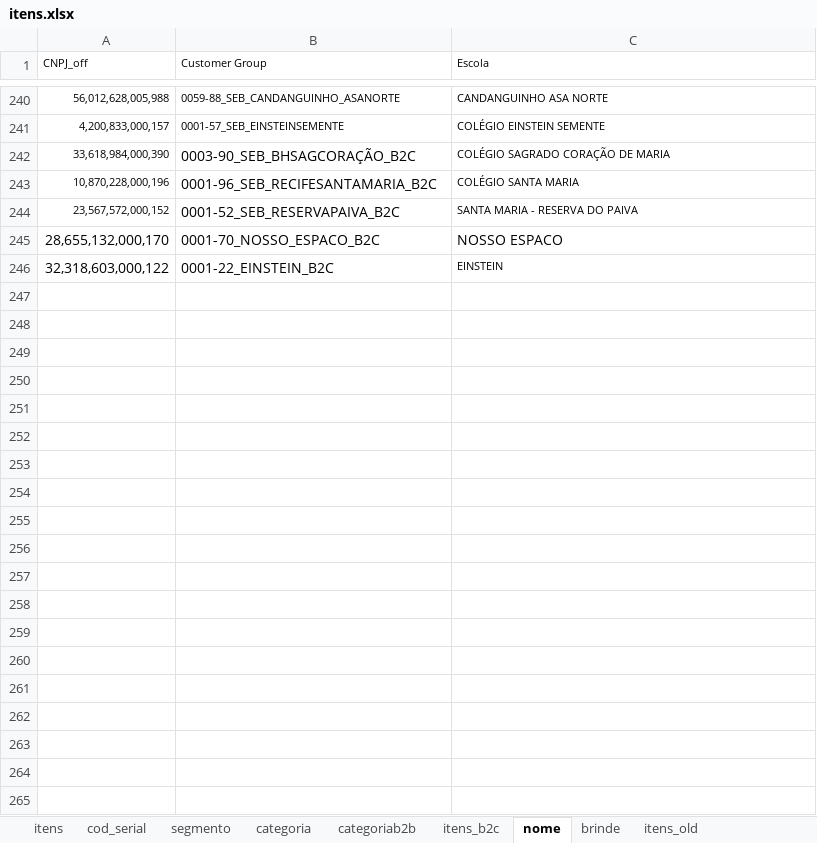
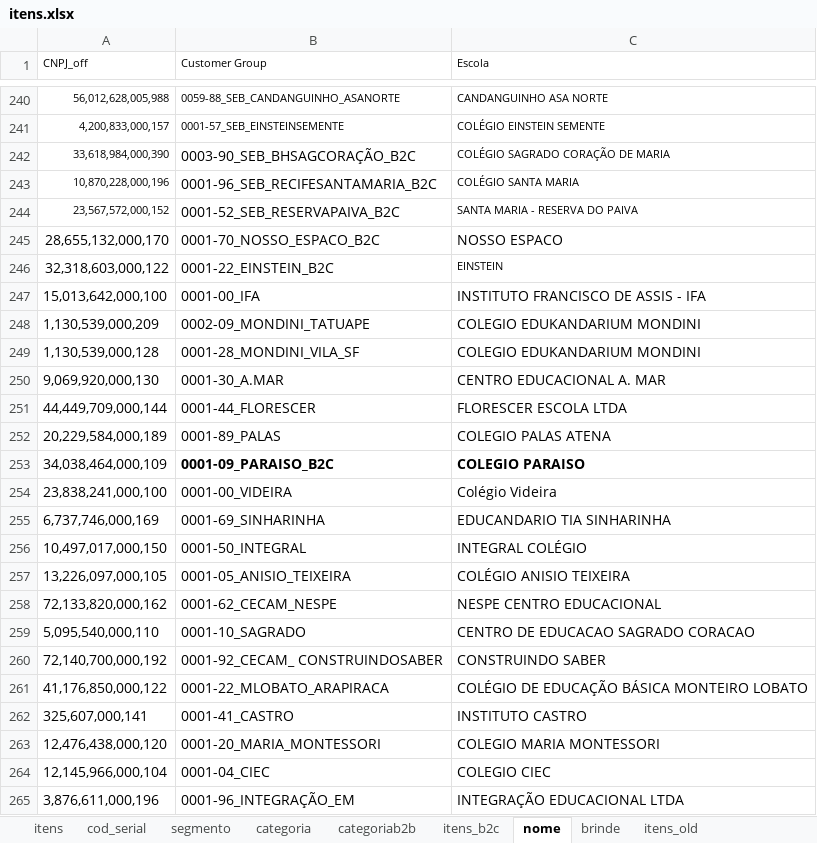
Before and after one commit to andrehsilva/lex-solucao, an Excel workbook: itens.xlsx, sheet nome, drawn as a sheet; only a part is shown, gaps mark what is left out; values as stored, in another font and other column widths than the file's, no borders; the diff covers the shown part only; the diff names each change by its address in the sheet, - before the commit and + after, or states it on an @@ line.

Commit message:
ajuste no itens.xlsx e Conexia B2C

```diff
--- a/itens.xlsx (sheet nome)
+++ b/itens.xlsx (sheet nome)
+row 247: 15,013,642,000,100 | 0001-00_IFA | INSTITUTO FRANCISCO DE ASSIS - IFA
+row 248: 1,130,539,000,209 | 0002-09_MONDINI_TATUAPE | COLEGIO EDUKANDARIUM MONDINI
+row 249: 1,130,539,000,128 | 0001-28_MONDINI_VILA_SF | COLEGIO EDUKANDARIUM MONDINI
+row 250: 9,069,920,000,130 | 0001-30_A.MAR | CENTRO EDUCACIONAL A. MAR
+row 251: 44,449,709,000,144 | 0001-44_FLORESCER | FLORESCER ESCOLA LTDA
+row 252: 20,229,584,000,189 | 0001-89_PALAS | COLEGIO PALAS ATENA
+row 253: 34,038,464,000,109 | 0001-09_PARAISO_B2C | COLEGIO PARAISO
+row 254: 23,838,241,000,100 | 0001-00_VIDEIRA | Colégio Videira
+row 255: 6,737,746,000,169 | 0001-69_SINHARINHA | EDUCANDARIO TIA SINHARINHA
+row 256: 10,497,017,000,150 | 0001-50_INTEGRAL | INTEGRAL COLÉGIO
+row 257: 13,226,097,000,105 | 0001-05_ANISIO_TEIXEIRA | COLÉGIO ANISIO TEIXEIRA
+row 258: 72,133,820,000,162 | 0001-62_CECAM_NESPE | NESPE CENTRO EDUCACIONAL
+row 259: 5,095,540,000,110 | 0001-10_SAGRADO | CENTRO DE EDUCACAO SAGRADO CORACAO
+row 260: 72,140,700,000,192 | 0001-92_CECAM_ CONSTRUINDOSABER | CONSTRUINDO SABER
+row 261: 41,176,850,000,122 | 0001-22_MLOBATO_ARAPIRACA | COLÉGIO DE EDUCAÇÃO BÁSICA MONTEIRO LOBATO
+row 262: 325,607,000,141 | 0001-41_CASTRO | INSTITUTO CASTRO
+row 263: 12,476,438,000,120 | 0001-20_MARIA_MONTESSORI | COLEGIO MARIA MONTESSORI
+row 264: 12,145,966,000,104 | 0001-04_CIEC | COLEGIO CIEC
+row 265: 3,876,611,000,196 | 0001-96_INTEGRAÇÃO_EM | INTEGRAÇÃO EDUCACIONAL LTDA
```
Also changed, not shown: 20 added rows elsewhere in this sheet, 1 other file.
